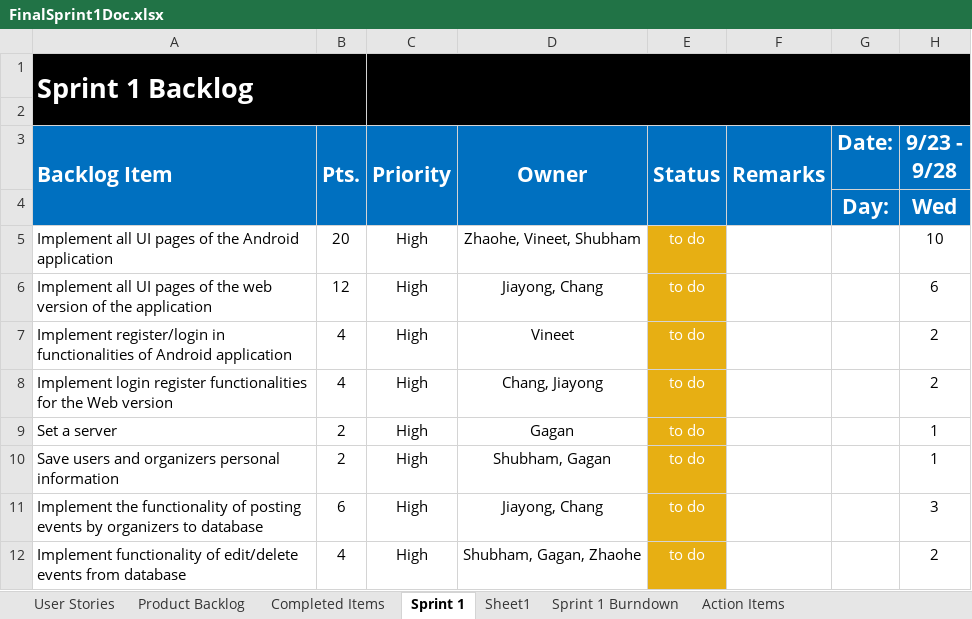
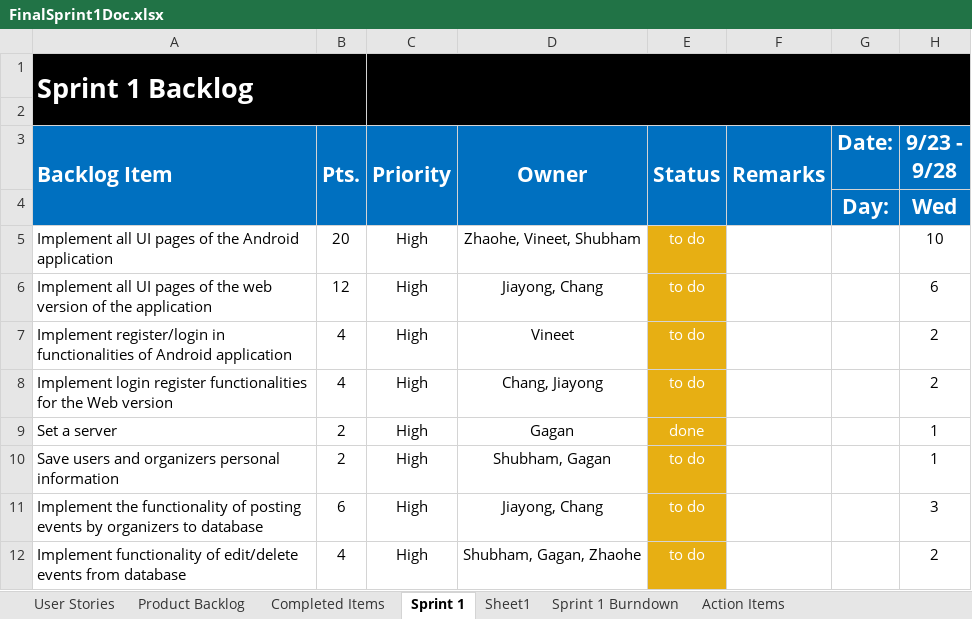
Before and after one commit to gaganthesky/IC3, an Excel workbook: Sprint_Docs/Sprint1/FinalSprint1Doc.xlsx, sheet Sprint 1, drawn as a sheet; only a part is shown; values as stored, in another font and other column widths than the file's, no borders; charts and pictures not drawn; the diff names each change by its address in the sheet, - before the commit and + after, or states it on an @@ line.

Commit message:
Sprint 1: Create a Server.....Done!!!!!!
Sprint1 Doc updated.
First task for the Project Completed

```diff
--- a/Sprint_Docs/Sprint1/FinalSprint1Doc.xlsx (sheet Sprint 1)
+++ b/Sprint_Docs/Sprint1/FinalSprint1Doc.xlsx (sheet Sprint 1)
-E9 (Status): to do
+E9 (Status): done
```
Also changed, not shown: charts or pictures.
